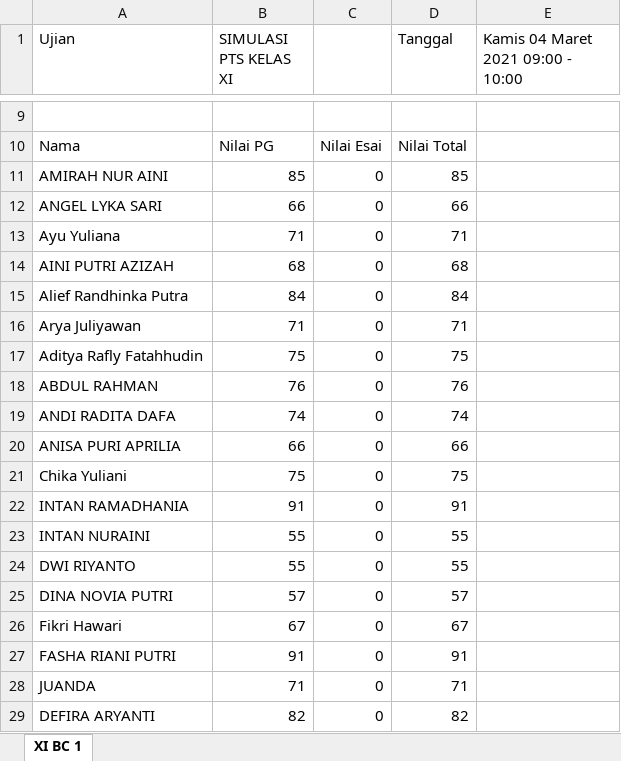
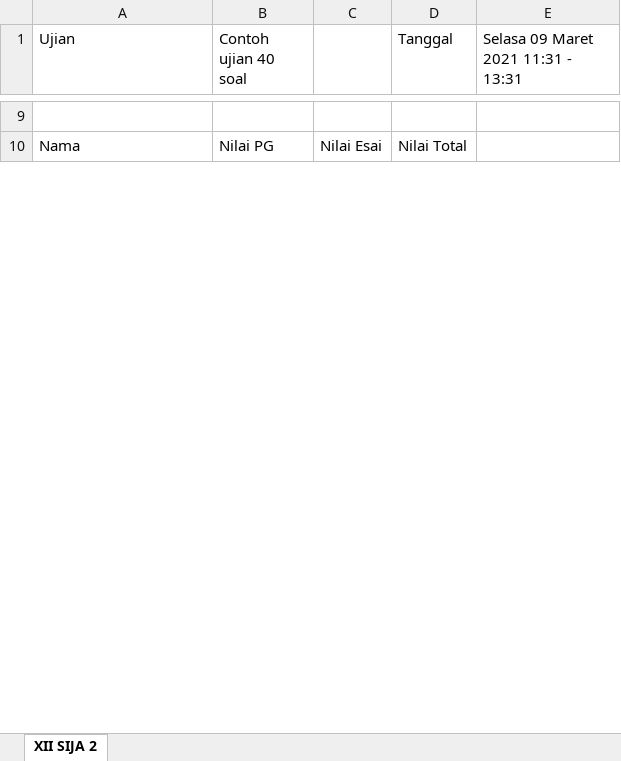
Before and after one commit to trxnsrnarr/smartschool-backend-kel11, an Excel workbook: public/uploads/rekap-nilai.xlsx, sheet XII SIJA 2, drawn as a sheet; only a part is shown, gaps mark what is left out; values as stored, in another font and other column widths than the file's, no borders; removed rows and columns are numbered as before the commit, all else as after; the diff covers the shown part only; the diff names each change by its address in the sheet, - before the commit and + after, or states it on an @@ line.

Commit message:
get jadwal ujian

```diff
--- a/public/uploads/rekap-nilai.xlsx (sheet XII SIJA 2)
+++ b/public/uploads/rekap-nilai.xlsx (sheet XII SIJA 2)
-sheet tab: XI BC 1
+sheet tab: XII SIJA 2
-B1: SIMULASI PTS KELAS XI
+B1: Contoh ujian 40 soal
-E1: Kamis 04 Maret 2021 09:00 - 10:00
+E1: Selasa 09 Maret 2021 11:31 - 13:31
-row 11: AMIRAH NUR AINI | 85 | 0 | 85
-row 12: ANGEL LYKA SARI | 66 | 0 | 66
-row 13: Ayu Yuliana | 71 | 0 | 71
-row 14: AINI PUTRI AZIZAH | 68 | 0 | 68
-row 15: Alief Randhinka Putra | 84 | 0 | 84
-row 16: Arya Juliyawan | 71 | 0 | 71
-row 17: Aditya Rafly Fatahhudin | 75 | 0 | 75
-row 18: ABDUL RAHMAN | 76 | 0 | 76
-row 19: ANDI RADITA DAFA | 74 | 0 | 74
-row 20: ANISA PURI APRILIA | 66 | 0 | 66
-row 21: Chika Yuliani | 75 | 0 | 75
-row 22: INTAN RAMADHANIA | 91 | 0 | 91
-row 23: INTAN NURAINI | 55 | 0 | 55
-row 24: DWI RIYANTO | 55 | 0 | 55
-row 25: DINA NOVIA PUTRI | 57 | 0 | 57
-row 26: Fikri Hawari | 67 | 0 | 67
-row 27: FASHA RIANI PUTRI | 91 | 0 | 91
-row 28: JUANDA | 71 | 0 | 71
-row 29: DEFIRA ARYANTI | 82 | 0 | 82
```
Also changed, not shown: 1 added row, 17 removed rows and 2 edited cells elsewhere in this sheet, 1 other file.
